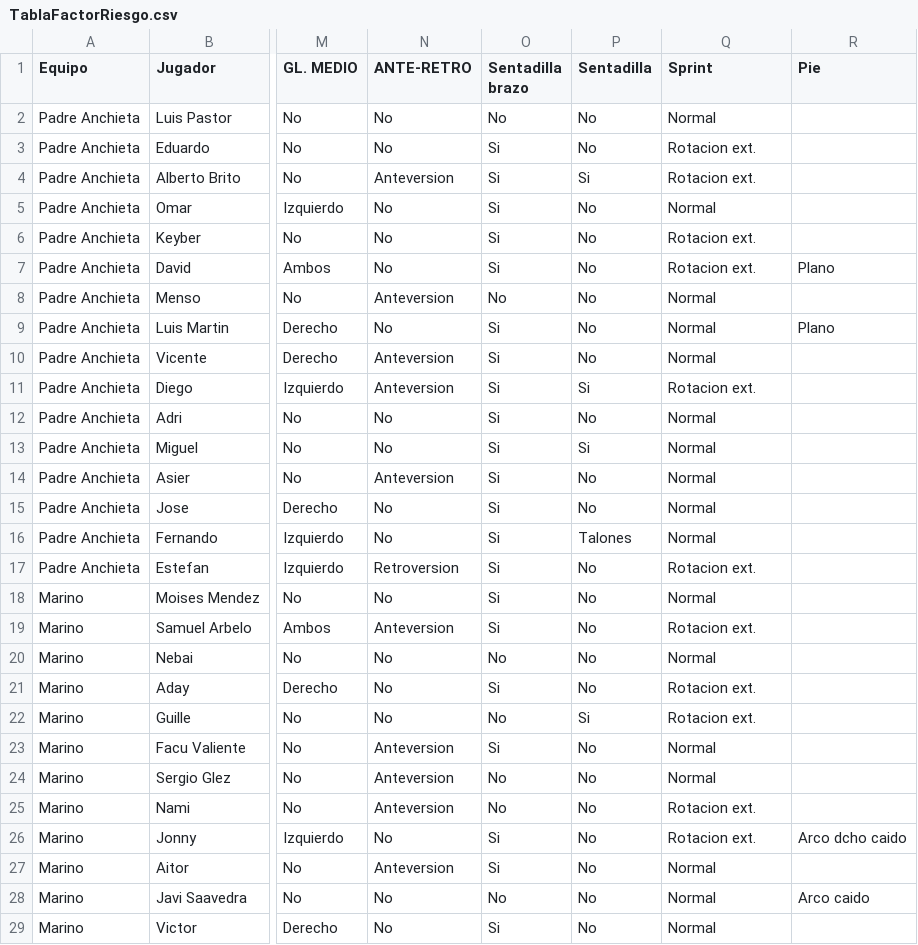
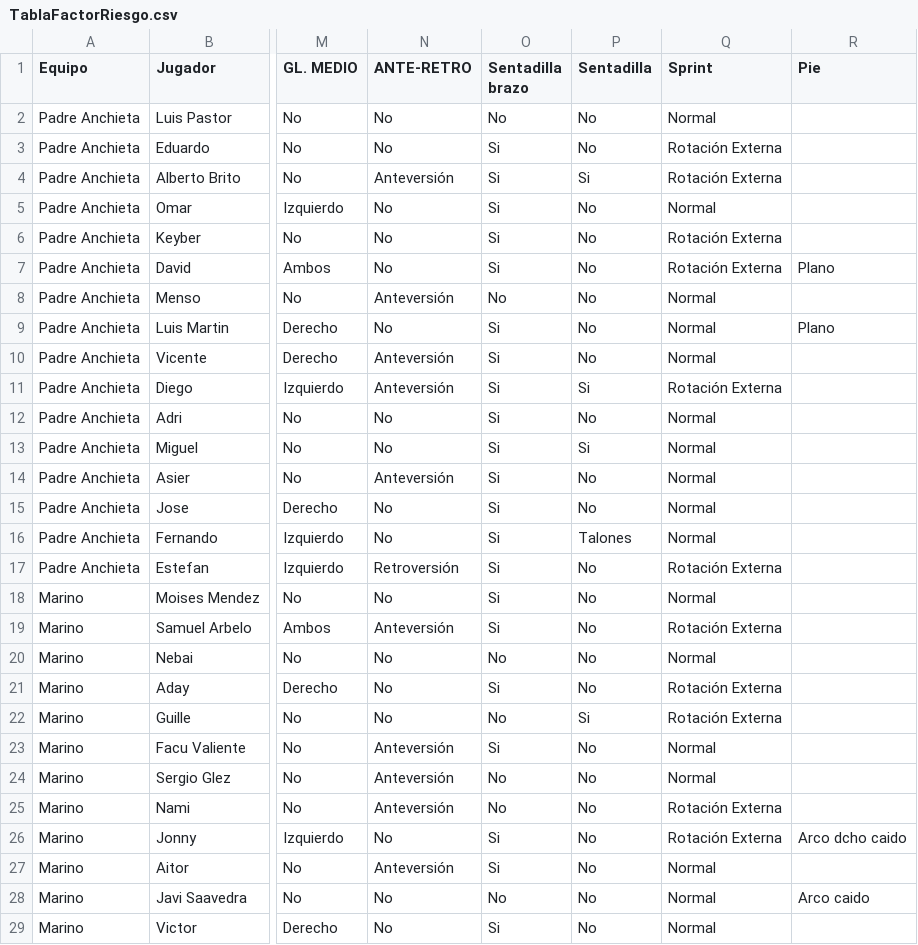
Before and after one commit to EindhovenLion99/TFG-DataScience, a CSV file: dataLesiones/TablaFactorRiesgo.csv, drawn as a sheet; only a part is shown, gaps mark what is left out; the diff covers the shown part only; the diff names each change by its address in the sheet, - before the commit and + after, or states it on an @@ line.

```diff
--- a/dataLesiones/TablaFactorRiesgo.csv
+++ b/dataLesiones/TablaFactorRiesgo.csv
-Q3:Q4 (Sprint): Rotacion ext.
+Q3:Q4 (Sprint): Rotación Externa
-N4 (ANTE-RETRO): Anteversion
+N4 (ANTE-RETRO): Anteversión
-Q6:Q7 (Sprint): Rotacion ext.
+Q6:Q7 (Sprint): Rotación Externa
-N8 (ANTE-RETRO): Anteversion
+N8 (ANTE-RETRO): Anteversión
-N10:N11 (ANTE-RETRO): Anteversion
+N10:N11 (ANTE-RETRO): Anteversión
-Q11 (Sprint): Rotacion ext.
+Q11 (Sprint): Rotación Externa
-N14 (ANTE-RETRO): Anteversion
+N14 (ANTE-RETRO): Anteversión
-N17 (ANTE-RETRO): Retroversion
+N17 (ANTE-RETRO): Retroversión
-Q17 (Sprint): Rotacion ext.
+Q17 (Sprint): Rotación Externa
-N19 (ANTE-RETRO): Anteversion
+N19 (ANTE-RETRO): Anteversión
-Q19 (Sprint): Rotacion ext.
+Q19 (Sprint): Rotación Externa
-Q21:Q22 (Sprint): Rotacion ext.
+Q21:Q22 (Sprint): Rotación Externa
-N23:N25 (ANTE-RETRO): Anteversion
+N23:N25 (ANTE-RETRO): Anteversión
-Q25:Q26 (Sprint): Rotacion ext.
+Q25:Q26 (Sprint): Rotación Externa
-N27 (ANTE-RETRO): Anteversion
+N27 (ANTE-RETRO): Anteversión
```
Also changed, not shown: 12 edited cells elsewhere in this file, 3 other files.
